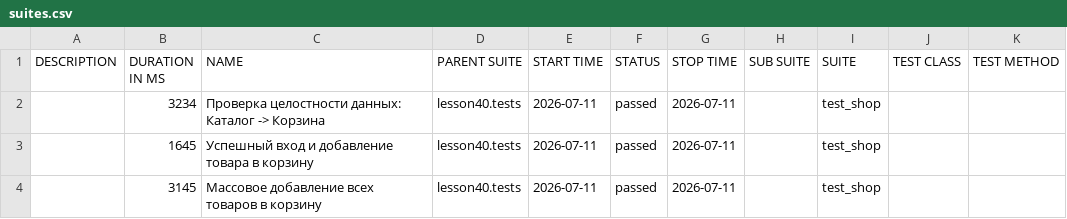
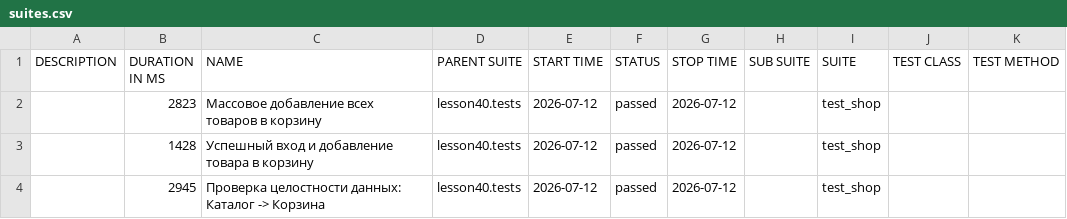
Before and after one commit to marinadieulina-droid/automation, a CSV file: data/suites.csv, drawn as a sheet.

```diff
--- a/data/suites.csv
+++ b/data/suites.csv
@@ -1,4 +1,4 @@
 "DESCRIPTION","DURATION IN MS","NAME","PARENT SUITE","START TIME","STATUS","STOP TIME","SUB SUITE","SUITE","TEST CLASS","TEST METHOD"
-"","3234","Проверка целостности данных: Каталог -> Корзина","lesson40.tests","2026-07-11","passed","2026-07-11","","test_shop","",""
-"","1645","Успешный вход и добавление товара в корзину","lesson40.tests","2026-07-11","passed","2026-07-11","","test_shop","",""
-"","3145","Массовое добавление всех товаров в корзину","lesson40.tests","2026-07-11","passed","2026-07-11","","test_shop","",""
+"","2823","Массовое добавление всех товаров в корзину","lesson40.tests","2026-07-12","passed","2026-07-12","","test_shop","",""
+"","1428","Успешный вход и добавление товара в корзину","lesson40.tests","2026-07-12","passed","2026-07-12","","test_shop","",""
+"","2945","Проверка целостности данных: Каталог -> Корзина","lesson40.tests","2026-07-12","passed","2026-07-12","","test_shop","",""
```
Also changed, not shown: 24 other files.
